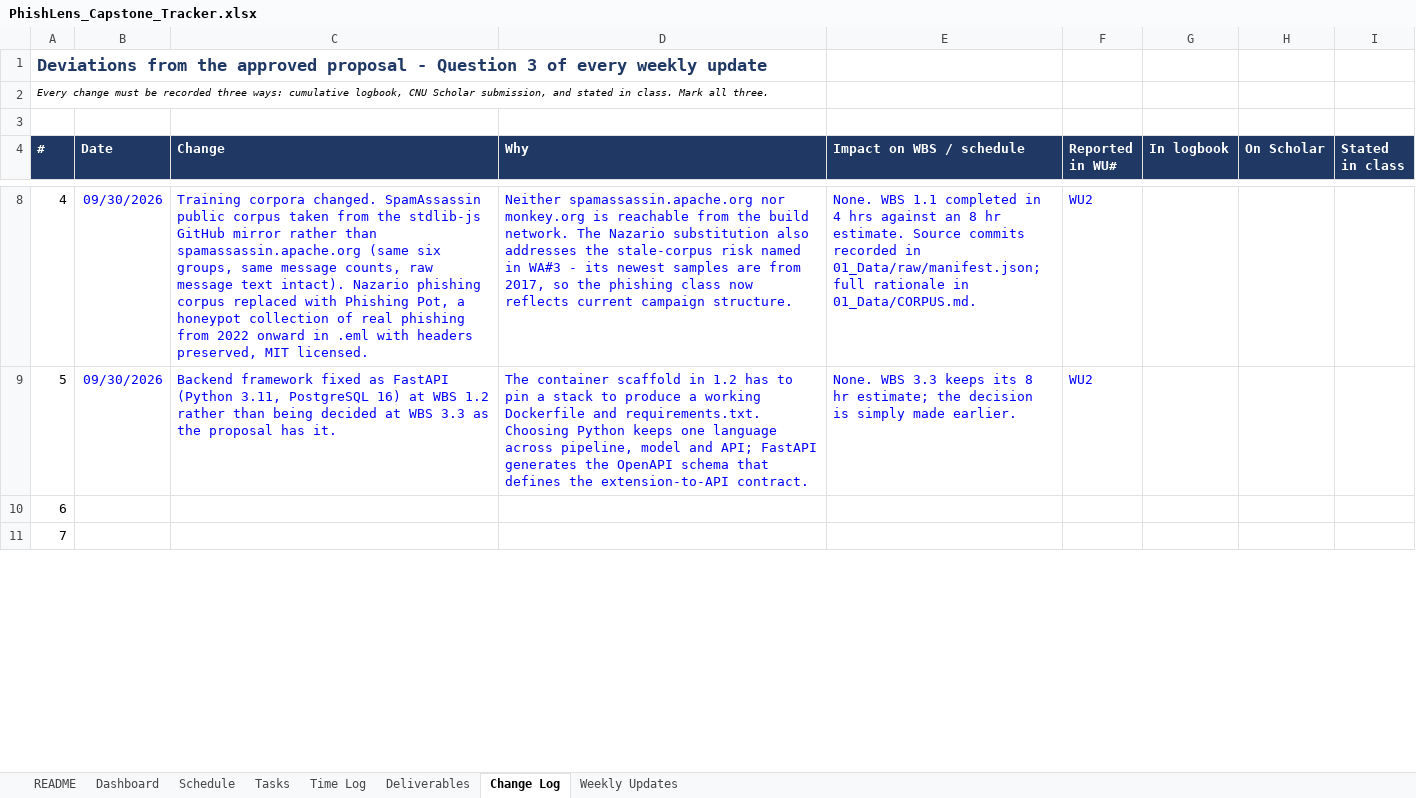
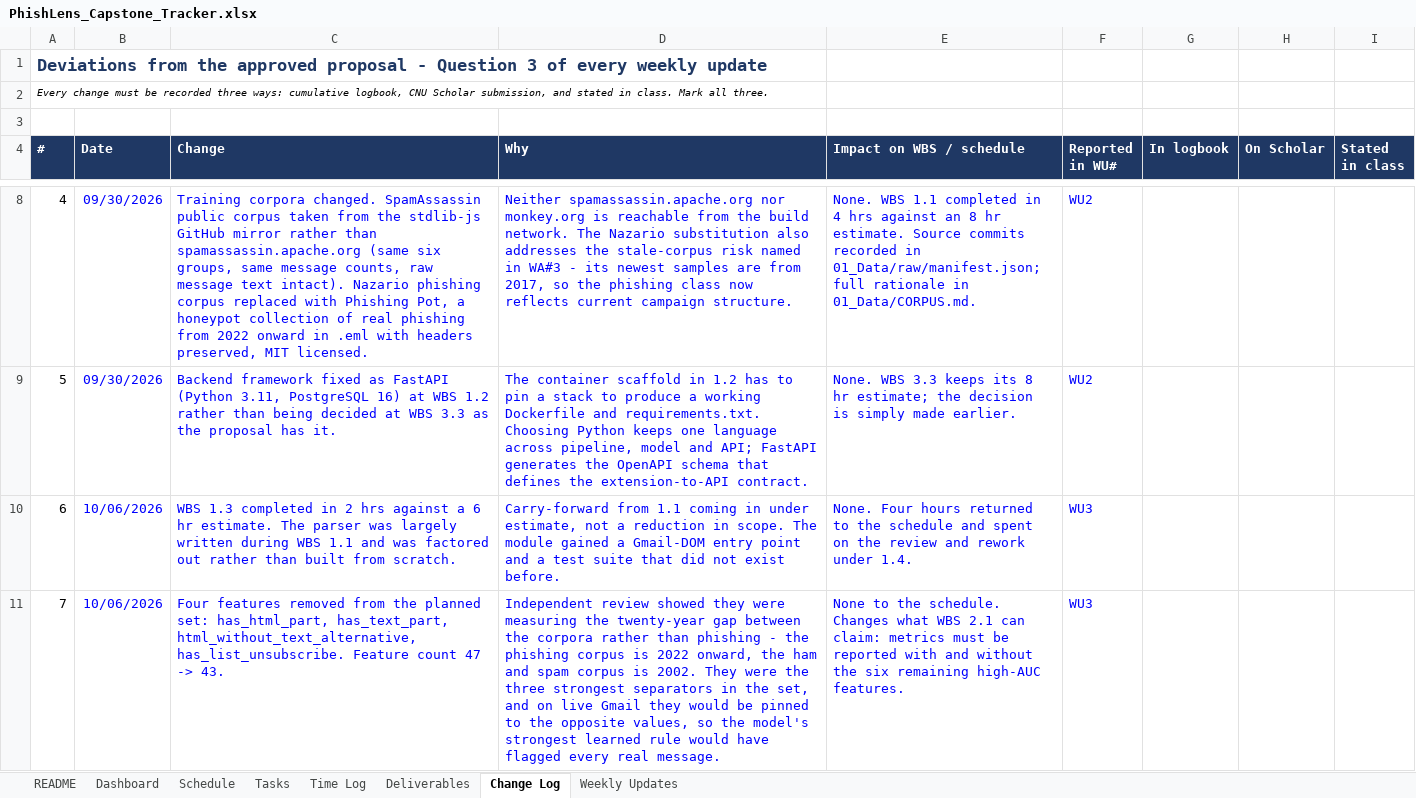
Before and after one commit to connorschell/PhishLens, an Excel workbook: PhishLens_Capstone_Tracker.xlsx, sheet Change Log, drawn as a sheet; only a part is shown, gaps mark what is left out; values as stored, in another font and other column widths than the file's, no borders; the diff covers the shown part only; the diff names each change by its address in the sheet, - before the commit and + after, or states it on an @@ line.

```diff
--- a/PhishLens_Capstone_Tracker.xlsx (sheet Change Log)
+++ b/PhishLens_Capstone_Tracker.xlsx (sheet Change Log)
-B10:B11 (Date): (empty)
+B10:B11 (Date): 10/06/2026
-C10 (Change): (empty)
+C10 (Change): WBS 1.3 completed in 2 hrs against a 6 hr estimate. The parser was largely written during WBS 1.1 and was factored out rather than built from scratch.
-D10 (Why): (empty)
+D10 (Why): Carry-forward from 1.1 coming in under estimate, not a reduction in scope. The module gained a Gmail-DOM entry point and a test suite that did not exist before.
-E10 (Impact on WBS / schedule): (empty)
+E10 (Impact on WBS / schedule): None. Four hours returned to the schedule and spent on the review and rework under 1.4.
-F10:F11 (Reported in WU#): (empty)
+F10:F11 (Reported in WU#): WU3
-C11 (Change): (empty)
+C11 (Change): Four features removed from the planned set: has_html_part, has_text_part, html_without_text_alternative, has_list_unsubscribe. Feature count 47 -> 43.
-D11 (Why): (empty)
+D11 (Why): Independent review showed they were measuring the twenty-year gap between the corpora rather than phishing - the phishing corpus is 2022 onward, the ham and spam corpus is 2002. They were the three strongest separators in the set, and on live Gmail they would be pinned to the opposite values, so the model's strongest learned rule would have flagged every real message.
-E11 (Impact on WBS / schedule): (empty)
+E11 (Impact on WBS / schedule): None to the schedule. Changes what WBS 2.1 can claim: metrics must be reported with and without the six remaining high-AUC features.
```
Also changed, not shown: 10 edited cells elsewhere in this sheet, sheet Time Log, sheet Tasks, sheet Weekly Updates, sheet Deliverables, 11 other files.
